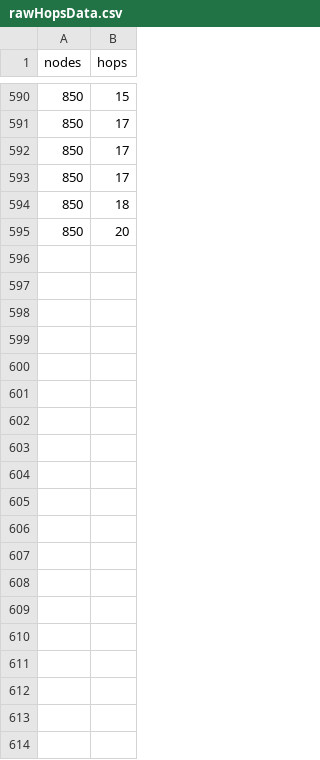
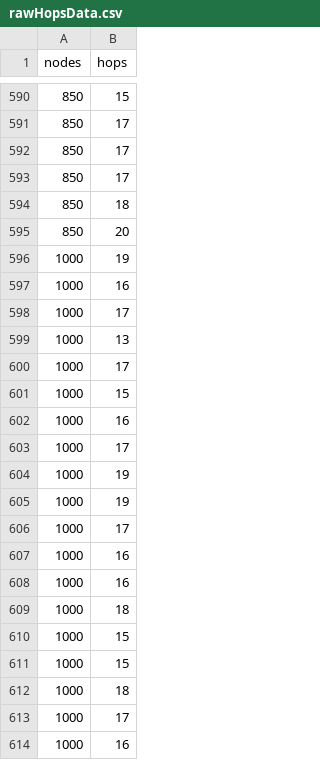
Before and after one commit to tingzhi/GossipApp, a CSV file: analysis/rawHopsData.csv, drawn as a sheet; only a part is shown, gaps mark what is left out; the diff covers the shown part only; the diff names each change by its address in the sheet, - before the commit and + after, or states it on an @@ line.

```diff
--- a/analysis/rawHopsData.csv
+++ b/analysis/rawHopsData.csv
+row 596: 1000 | 19
+row 597: 1000 | 16
+row 598: 1000 | 17
+row 599: 1000 | 13
+row 600: 1000 | 17
+row 601: 1000 | 15
+row 602: 1000 | 16
+row 603: 1000 | 17
+row 604: 1000 | 19
+row 605: 1000 | 19
+row 606: 1000 | 17
+row 607: 1000 | 16
+row 608: 1000 | 16
+row 609: 1000 | 18
+row 610: 1000 | 15
+row 611: 1000 | 15
+row 612: 1000 | 18
+row 613: 1000 | 17
+row 614: 1000 | 16
```
Also changed, not shown: 81 added rows elsewhere in this file, analysis/rawTimeData.csv, 13 other files.
